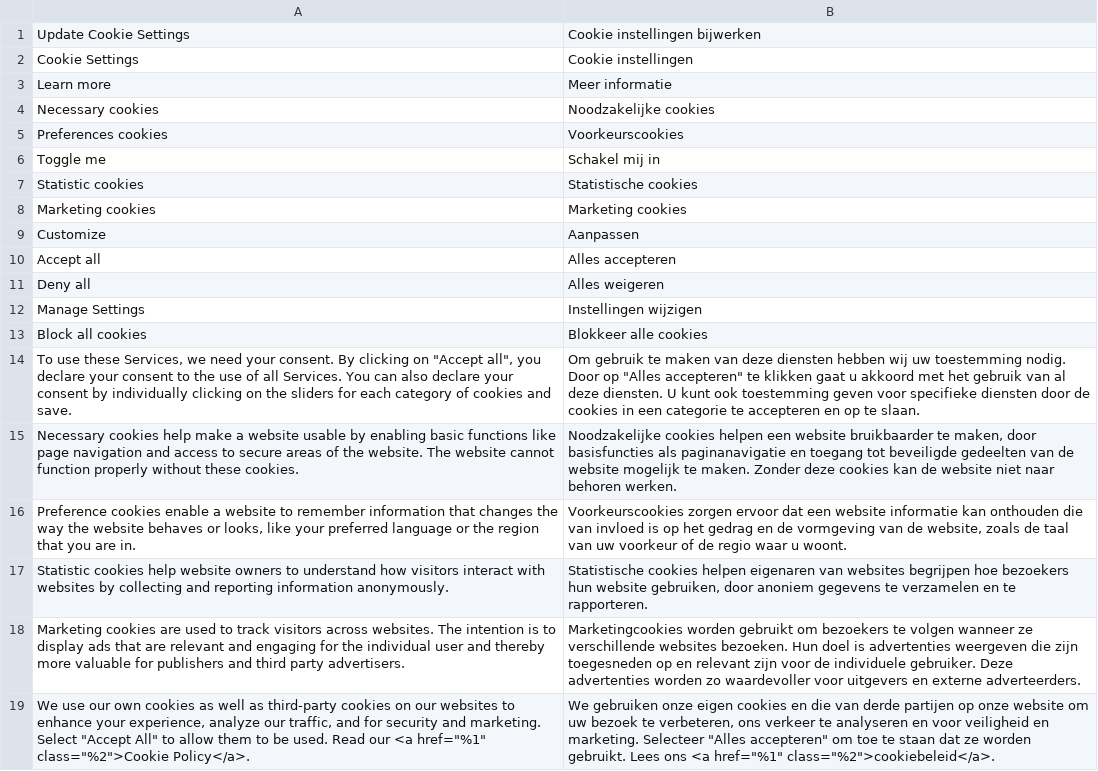
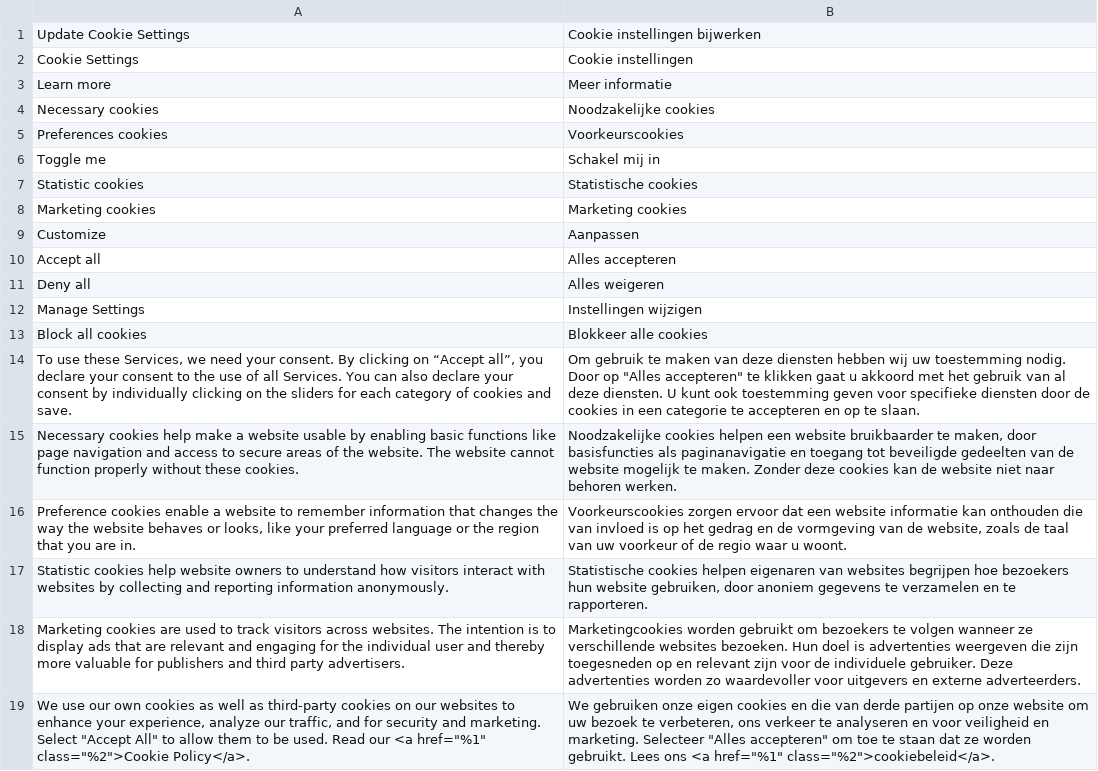
Before and after one commit to elgentos/magento2-consentmode-v2, a CSV file: src/i18n/nl_NL.csv, drawn as a sheet.

Commit message:
Replaced english sentence with correct sentence in nl_NL.csv

```diff
--- a/src/i18n/nl_NL.csv
+++ b/src/i18n/nl_NL.csv
@@ -13,3 +13,3 @@
 "Block all cookies","Blokkeer alle cookies"
-"To use these Services, we need your consent. By clicking on ""Accept all"", you declare your consent to the use of all Services. You can also declare your consent by individually clicking on the sliders for each category of cookies and save.","Om gebruik te maken van deze diensten hebben wij uw toestemming nodig. Door op ""Alles accepteren"" te klikken gaat u akkoord met het gebruik van al deze diensten. U kunt ook toestemming geven voor specifieke diensten door de cookies in een categorie te accepteren en op te slaan."
+"To use these Services, we need your consent. By clicking on “Accept all”, you declare your consent to the use of all Services. You can also declare your consent by individually clicking on the sliders for each category of cookies and save.","Om gebruik te maken van deze diensten hebben wij uw toestemming nodig. Door op ""Alles accepteren"" te klikken gaat u akkoord met het gebruik van al deze diensten. U kunt ook toestemming geven voor specifieke diensten door de cookies in een categorie te accepteren en op te slaan."
 "Necessary cookies help make a website usable by enabling basic functions like page navigation and access to secure areas of the website. The website cannot function properly without these cookies.","Noodzakelijke cookies helpen een website bruikbaarder te maken, door basisfuncties als paginanavigatie en toegang tot beveiligde gedeelten van de website mogelijk te maken. Zonder deze cookies kan de website niet naar behoren werken."
```
